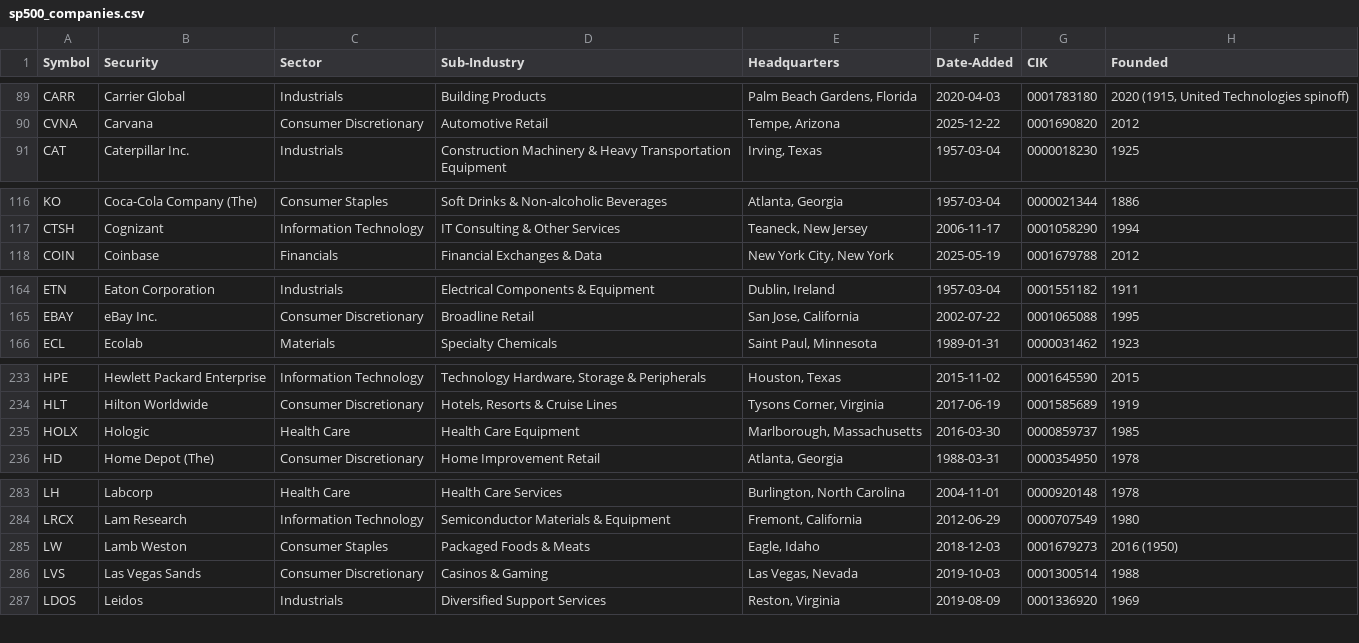
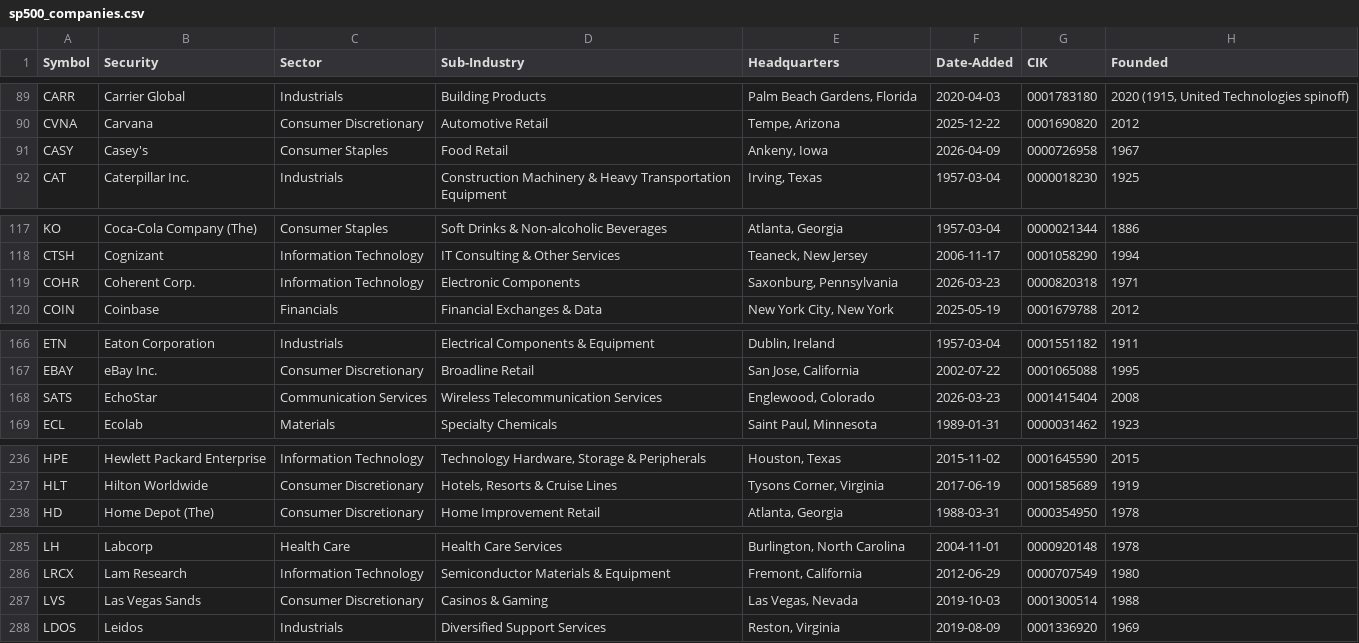
Before and after one commit to karlyoxall/SP500, a CSV file: data/sp500_companies.csv, drawn as a sheet; only a part is shown, gaps mark what is left out; the diff covers the shown part only.

Commit message:
Updated Companies and a few tweaks to the scripts

```diff
--- a/data/sp500_companies.csv
+++ b/data/sp500_companies.csv
@@ -90,2 +90,3 @@ CARR,Carrier Global,Industrials,Building Products,"Palm Beach Gardens, Florida",
 CVNA,Carvana,Consumer Discretionary,Automotive Retail,"Tempe, Arizona",2025-12-22,0001690820,2012
+CASY,Casey's,Consumer Staples,Food Retail,"Ankeny, Iowa",2026-04-09,0000726958,1967
 CAT,Caterpillar Inc.,Industrials,Construction Machinery & Heavy Transportation Equipment,"Irving, Texas",1957-03-04,0000018230,1925
@@ -117,2 +118,3 @@ KO,Coca-Cola Company (The),Consumer Staples,Soft Drinks & Non-alcoholic Beverage
 CTSH,Cognizant,Information Technology,IT Consulting & Other Services,"Teaneck, New Jersey",2006-11-17,0001058290,1994
+COHR,Coherent Corp.,Information Technology,Electronic Components,"Saxonburg, Pennsylvania",2026-03-23,0000820318,1971
 COIN,Coinbase,Financials,Financial Exchanges & Data,"New York City, New York",2025-05-19,0001679788,2012
@@ -165,2 +167,3 @@ ETN,Eaton Corporation,Industrials,Electrical Components & Equipment,"Dublin, Ire
 EBAY,eBay Inc.,Consumer Discretionary,Broadline Retail,"San Jose, California",2002-07-22,0001065088,1995
+SATS,EchoStar,Communication Services,Wireless Telecommunication Services,"Englewood, Colorado",2026-03-23,0001415404,2008
 ECL,Ecolab,Materials,Specialty Chemicals,"Saint Paul, Minnesota",1989-01-31,0000031462,1923
@@ -234,3 +237,2 @@ HPE,Hewlett Packard Enterprise,Information Technology,"Technology Hardware, Stor
 HLT,Hilton Worldwide,Consumer Discretionary,"Hotels, Resorts & Cruise Lines","Tysons Corner, Virginia",2017-06-19,0001585689,1919
-HOLX,Hologic,Health Care,Health Care Equipment,"Marlborough, Massachusetts",2016-03-30,0000859737,1985
 HD,Home Depot (The),Consumer Discretionary,Home Improvement Retail,"Atlanta, Georgia",1988-03-31,0000354950,1978
@@ -284,3 +286,2 @@ LH,Labcorp,Health Care,Health Care Services,"Burlington, North Carolina",2004-11
 LRCX,Lam Research,Information Technology,Semiconductor Materials & Equipment,"Fremont, California",2012-06-29,0000707549,1980
-LW,Lamb Weston,Consumer Staples,Packaged Foods & Meats,"Eagle, Idaho",2018-12-03,0001679273,2016 (1950)
 LVS,Las Vegas Sands,Consumer Discretionary,Casinos & Gaming,"Las Vegas, Nevada",2019-10-03,0001300514,1988
```
Also changed, not shown: 2 added rows and 3 removed rows elsewhere in this file, 3 other files.
